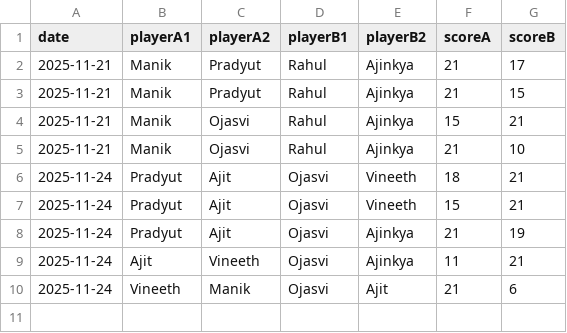
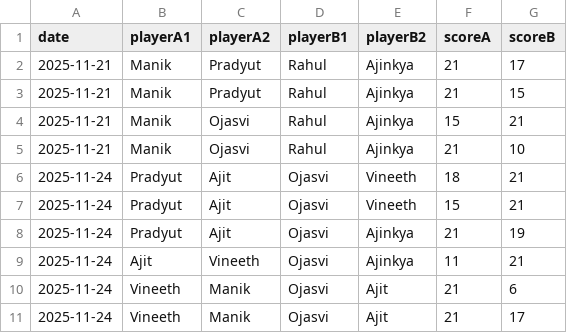
Before and after one commit to vineeth770/badminton-tracker, a CSV file: matches.csv, drawn as a sheet.

Commit message:
Add match

```diff
--- a/matches.csv
+++ b/matches.csv
@@ -10 +10,2 @@ date,playerA1,playerA2,playerB1,playerB2,scoreA,scoreB
 2025-11-24,Vineeth,Manik,Ojasvi,Ajit,21,6
+2025-11-24,Vineeth,Manik,Ojasvi,Ajit,21,17
```
